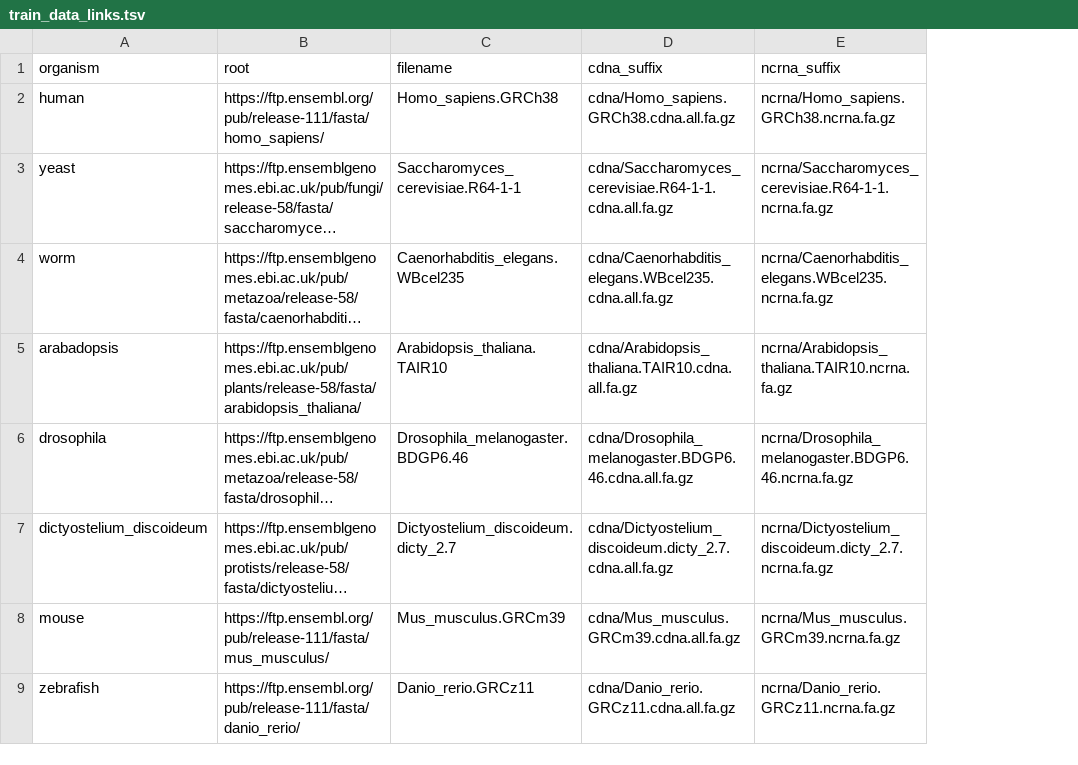
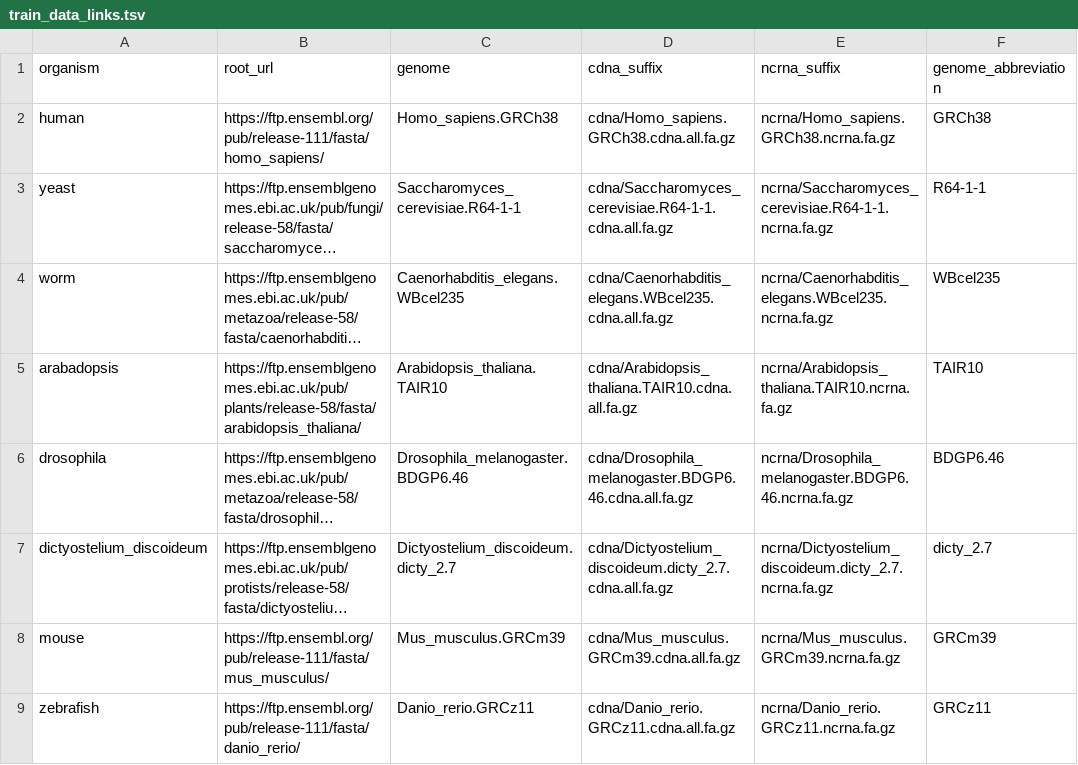
Before and after one commit to elizabethmcd/peptigate, a TSV file: inputs/models/rnasamba/build/train_data_links.tsv, drawn as a sheet; long unchanged cells end in …; the diff names each change by its address in the sheet, - before the commit and + after, or states it on an @@ line.

```diff
--- a/inputs/models/rnasamba/build/train_data_links.tsv
+++ b/inputs/models/rnasamba/build/train_data_links.tsv
+column F (genome_abbreviation), rows 2-9: GRCh38 | R64-1-1 | WBcel235 | TAIR10 | BDGP6.46 | dicty_2.7 | GRCm39 | GRCz11
-B1: root
+B1: root_url
-C1: filename
+C1: genome
```
Also changed, not shown: 2 other files.
